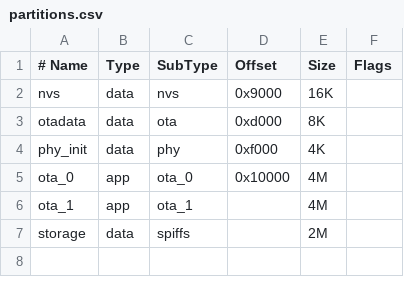
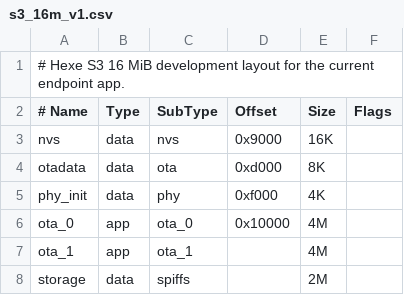
Before and after one commit to danhajduk/HexeVoice, a CSV file: firmware/partitions/s3_16m_v1.csv (was firmware/partitions.csv), drawn as a sheet; the diff names each change by its address in the sheet, - before the commit and + after, or states it on an @@ line.

Commit message:
Add named firmware partition schemas

```diff
--- a/firmware/partitions.csv
+++ b/firmware/partitions/s3_16m_v1.csv
+row 1: # Hexe S3 16 MiB development layout for the current endpoint app.
```
Also changed, not shown: 10 other files.
